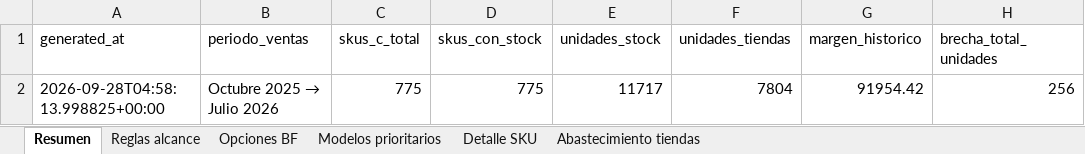
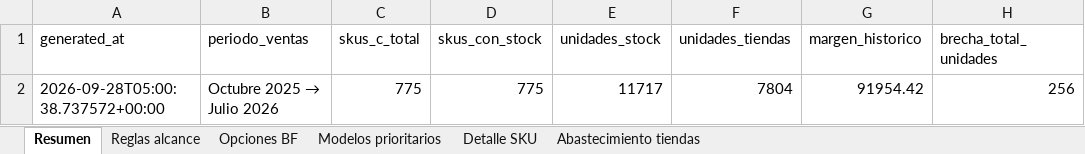
Before and after one commit to scm-svg/Data-Analyst, an Excel workbook: black-friday-categoria-c/BLACK_FRIDAY_PROPUESTA_CATEGORIA_C.xlsx, sheet Resumen, drawn as a sheet; only a part is shown; values as stored, in another font and other column widths than the file's, no borders; the diff names each change by its address in the sheet, - before the commit and + after, or states it on an @@ line.

```diff
--- a/black-friday-categoria-c/BLACK_FRIDAY_PROPUESTA_CATEGORIA_C.xlsx (sheet Resumen)
+++ b/black-friday-categoria-c/BLACK_FRIDAY_PROPUESTA_CATEGORIA_C.xlsx (sheet Resumen)
-A2 (generated_at): 2026-09-28T04:58:13.998825+00:00
+A2 (generated_at): 2026-09-28T05:00:38.737572+00:00
```
Also changed, not shown: sheet Detalle SKU, 3 other files.
